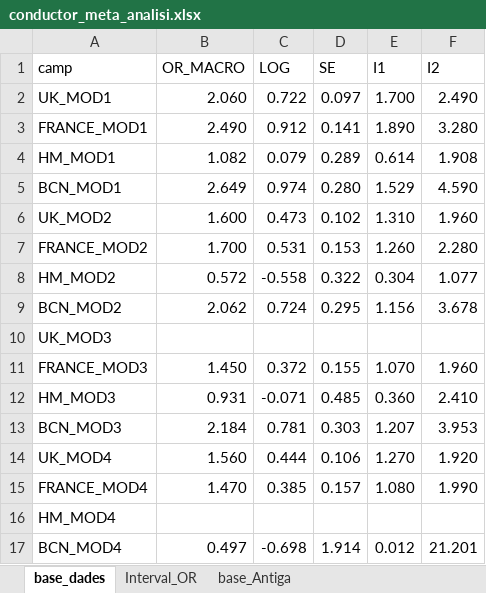
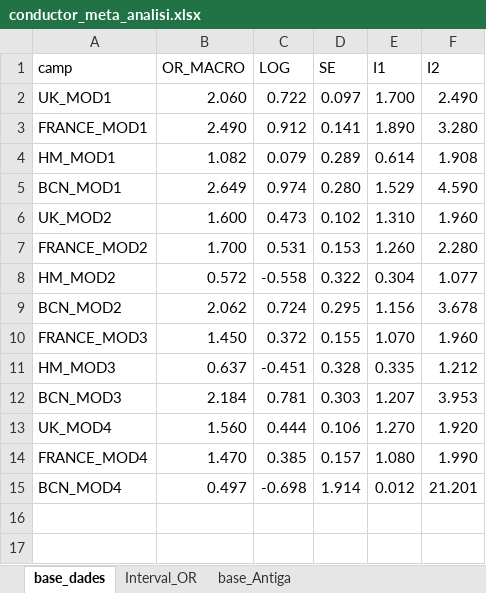
Before and after one commit to USR-DAPCAT/Meta_Analisis, an Excel workbook: conductor_meta_analisi.xlsx, sheet base_dades, drawn as a sheet; values as stored, in another font and other column widths than the file's, no cell formats; removed rows and columns are numbered as before the commit, all else as after; the diff names each change by its address in the sheet, - before the commit and + after, or states it on an @@ line.

```diff
--- a/conductor_meta_analisi.xlsx (sheet base_dades)
+++ b/conductor_meta_analisi.xlsx (sheet base_dades)
-row 10: UK_MOD3
-B11 (OR_MACRO): 0.931
+B11 (OR_MACRO): 0.637
-C11 (LOG): -0.071
+C11 (LOG): -0.451
-D11 (SE): 0.485
+D11 (SE): 0.328
-E11 (I1): 0.360
+E11 (I1): 0.335
-F11 (I2): 2.410
+F11 (I2): 1.212
-row 16: HM_MOD4
```
Also changed, not shown: sheet Interval_OR, cell formats, formulas that keep their value, 1 other file.
